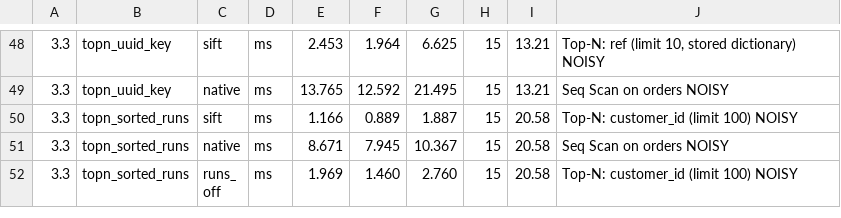
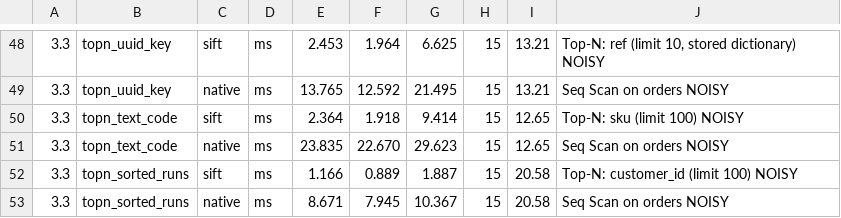
Before and after one commit to brauliobo/pg_sift, a TSV file: docs/results/cases.tsv, drawn as a sheet; only a part is shown, gaps mark what is left out; the shorter side is filled out with more unchanged rows; the diff names each change by its address in the sheet, - before the commit and + after, or states it on an @@ line.

```diff
--- a/docs/results/cases.tsv
+++ b/docs/results/cases.tsv
+row 50: 3.3 | topn_text_code | sift | ms | 2.364 | 1.918 | 9.414 | 15 | 12.65 | Top-N: sku (limit 100) NOISY
+row 51: 3.3 | topn_text_code | native | ms | 23.835 | 22.670 | 29.623 | 15 | 12.65 | Seq Scan on orders NOISY
```
Also changed, not shown: bench/cases.tsv, 18 other files.
